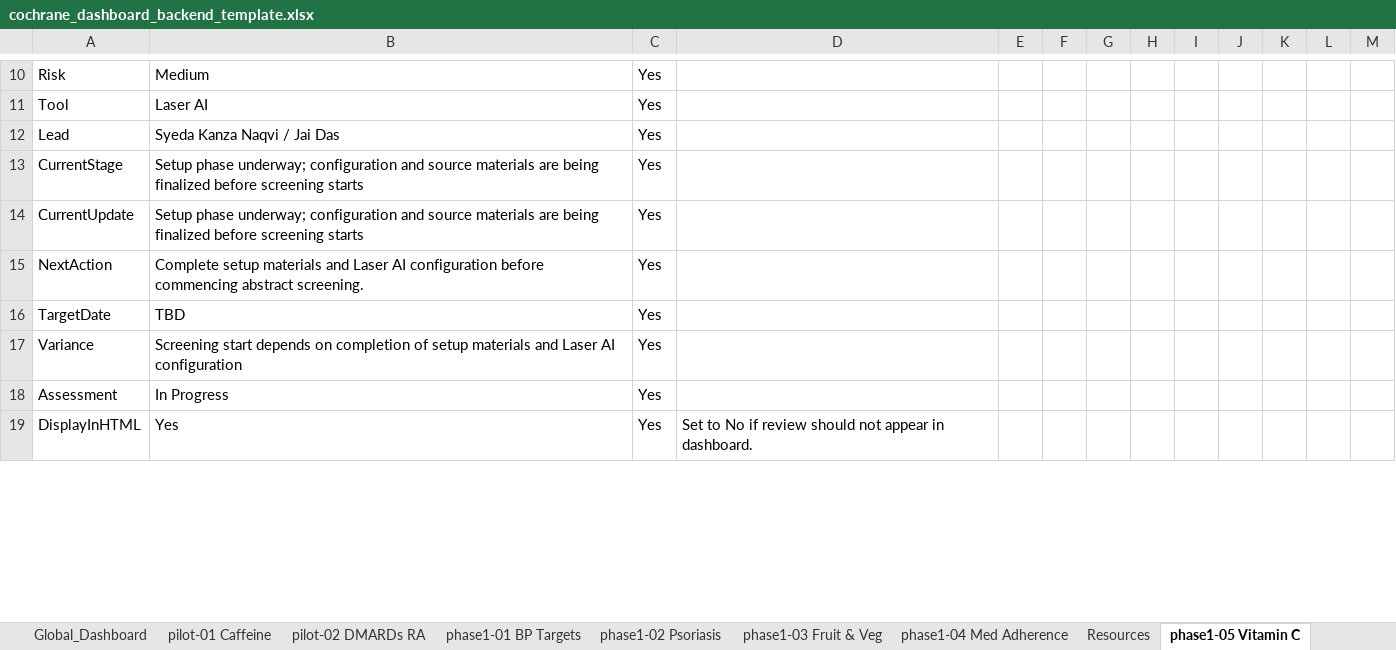
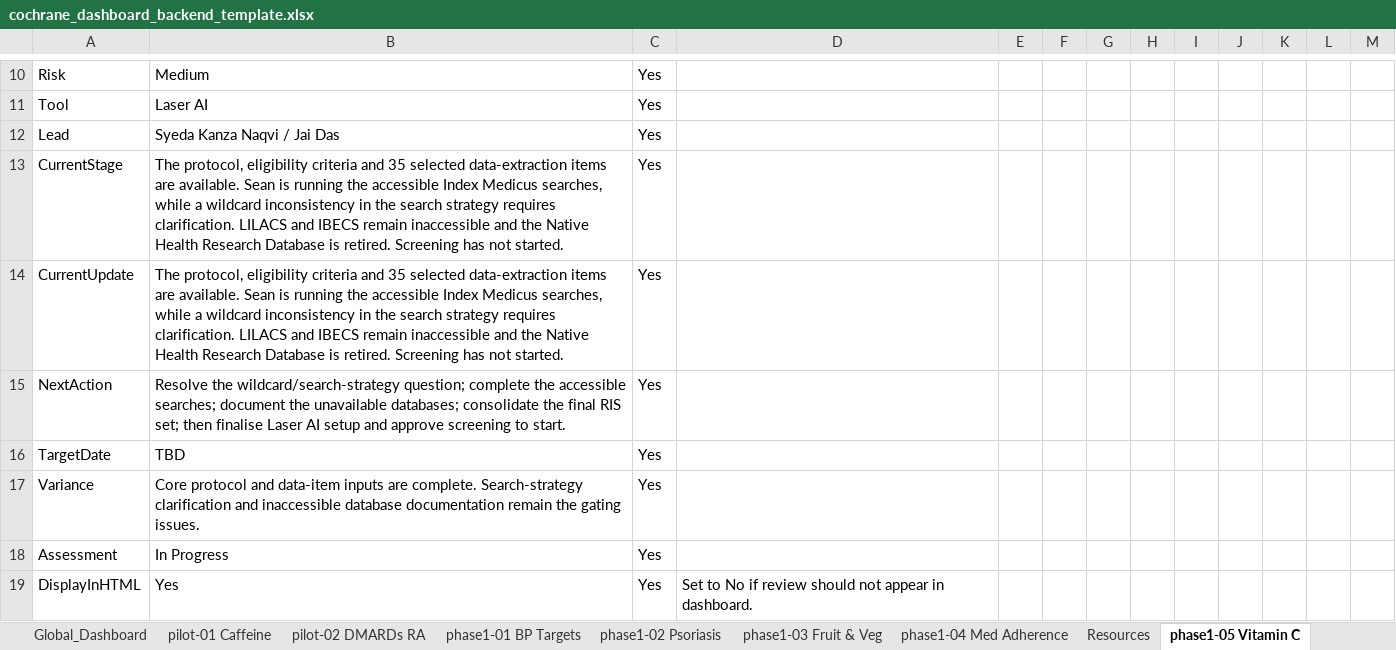
Before and after one commit to pkrishnakishore/Cochrane, an Excel workbook: AI-Platform-Study/dashboard/cochrane_dashboard_backend_template.xlsx, sheet phase1-05 Vitamin C, drawn as a sheet; only a part is shown, gaps mark what is left out; values as stored, in another font and other column widths than the file's, no borders; table styles not drawn; the diff covers the shown part only; the diff names each change by its address in the sheet, - before the commit and + after, or states it on an @@ line.

```diff
--- a/AI-Platform-Study/dashboard/cochrane_dashboard_backend_template.xlsx (sheet phase1-05 Vitamin C)
+++ b/AI-Platform-Study/dashboard/cochrane_dashboard_backend_template.xlsx (sheet phase1-05 Vitamin C)
-B13:B14: Setup phase underway; configuration and source materials are being finalized before screening starts
+B13:B14: The protocol, eligibility criteria and 35 selected data-extraction items are available. Sean is running the accessible Index Medicus searches, while a wildcard inconsistency in the search strategy requires clarification. LILACS and IBECS remain inaccessible and the Native Health Research Database is retired. Screening has not started.
-B15: Complete setup materials and Laser AI configuration before commencing abstract screening.
+B15: Resolve the wildcard/search-strategy question; complete the accessible searches; document the unavailable databases; consolidate the final RIS set; then finalise Laser AI setup and approve screening to start.
-B17: Screening start depends on completion of setup materials and Laser AI configuration
+B17: Core protocol and data-item inputs are complete. Search-strategy clarification and inaccessible database documentation remain the gating issues.
```
Also changed, not shown: 15 edited cells elsewhere in this sheet, sheet New_Reviews, sheet phase1-03 Fruit & Veg, sheet phase1-07 Human Milk, sheet phase1-02 Psoriasis, sheet Global_Dashboard, sheet Review_Index, 3 more sheets, AI-Platform-Study/dashboard/data/cochrane_dashboard_backend_template.xlsx, 2 other files.
